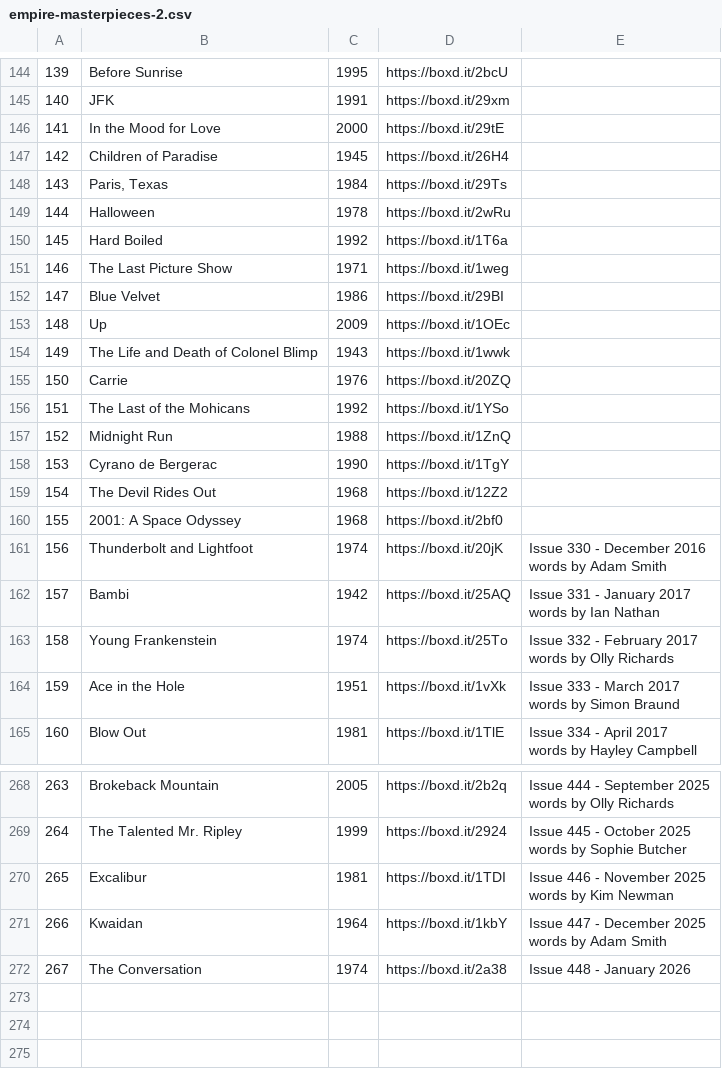
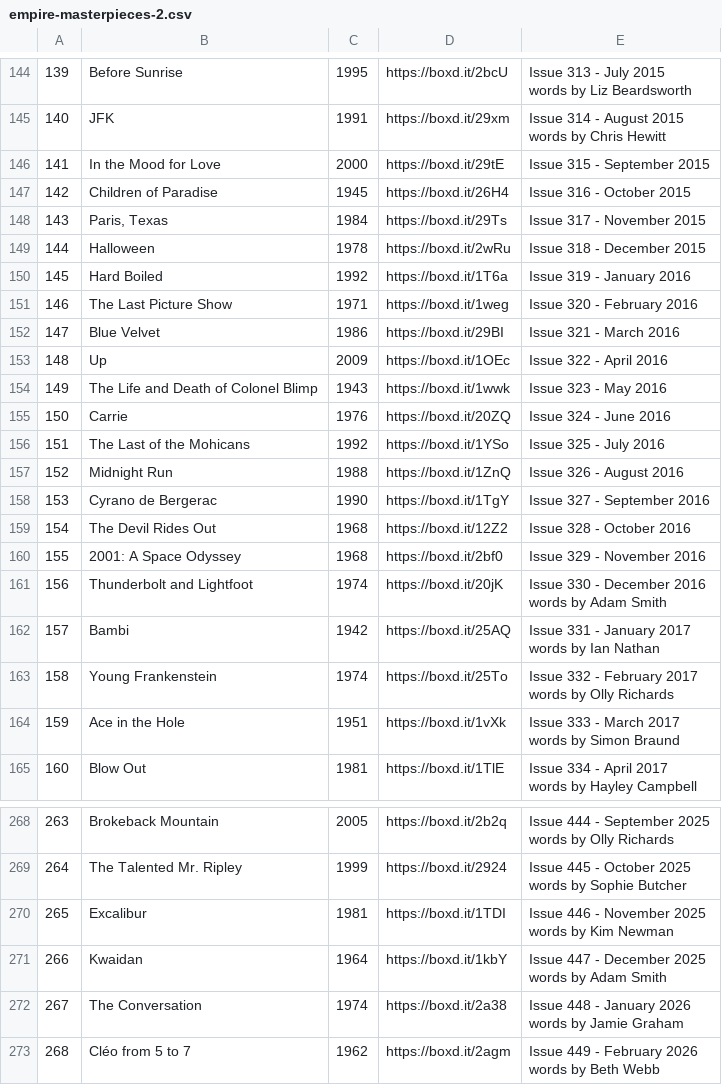
Before and after one commit to tmartin142/essential-films, a CSV file: lists/empire-masterpieces-2.csv, drawn as a sheet; only a part is shown, gaps mark what is left out; ↵ is a line break in a cell; the diff covers the shown part only; the diff names each change by its address in the sheet, - before the commit and + after, or states it on an @@ line.

```diff
--- a/lists/empire-masterpieces-2.csv
+++ b/lists/empire-masterpieces-2.csv
-E144: (empty)
+E144: Issue 313 - July 2015 ↵ words by Liz Beardsworth
-E145: (empty)
+E145: Issue 314 - August 2015 ↵ words by Chris Hewitt
-E146: (empty)
+E146: Issue 315 - September 2015
-E147: (empty)
+E147: Issue 316 - October 2015
-E148: (empty)
+E148: Issue 317 - November 2015
-E149: (empty)
+E149: Issue 318 - December 2015
-E150: (empty)
+E150: Issue 319 - January 2016
-E151: (empty)
+E151: Issue 320 - February 2016
-E152: (empty)
+E152: Issue 321 - March 2016
-E153: (empty)
+E153: Issue 322 - April 2016
-E154: (empty)
+E154: Issue 323 - May 2016
-E155: (empty)
+E155: Issue 324 - June 2016
-E156: (empty)
+E156: Issue 325 - July 2016
-E157: (empty)
+E157: Issue 326 - August 2016
-E158: (empty)
+E158: Issue 327 - September 2016
-E159: (empty)
+E159: Issue 328 - October 2016
-E160: (empty)
+E160: Issue 329 - November 2016
-E272: Issue 448 - January 2026
+E272: Issue 448 - January 2026 ↵ words by Jamie Graham
+row 273: 268 | Cléo from 5 to 7 | 1962 | https://boxd.it/2agm | Issue 449 - February 2026 ↵ words by Beth Webb
```
Also changed, not shown: 56 edited cells elsewhere in this file, 4 other files.
